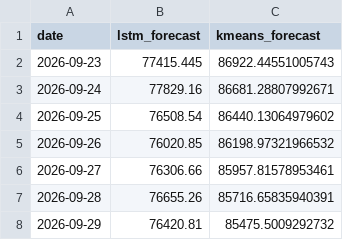
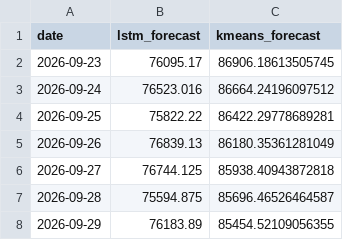
Before and after one commit to Majd1029/Bitcoin_Price_Forecasting, a CSV file: data/lstm_forecast.csv, drawn as a sheet.

```diff
--- a/data/lstm_forecast.csv
+++ b/data/lstm_forecast.csv
@@ -1,8 +1,8 @@
 date,lstm_forecast,kmeans_forecast
-2026-09-23,77415.445,86922.44551005743
-2026-09-24,77829.16,86681.28807992671
-2026-09-25,76508.54,86440.13064979602
-2026-09-26,76020.85,86198.97321966532
-2026-09-27,76306.66,85957.81578953461
-2026-09-28,76655.26,85716.65835940391
-2026-09-29,76420.81,85475.5009292732
+2026-09-23,76095.17,86906.18613505745
+2026-09-24,76523.016,86664.24196097512
+2026-09-25,75822.22,86422.29778689281
+2026-09-26,76839.13,86180.35361281049
+2026-09-27,76744.125,85938.40943872818
+2026-09-28,75594.875,85696.46526464587
+2026-09-29,76183.89,85454.52109056355
```
Also changed, not shown: 6 other files.
